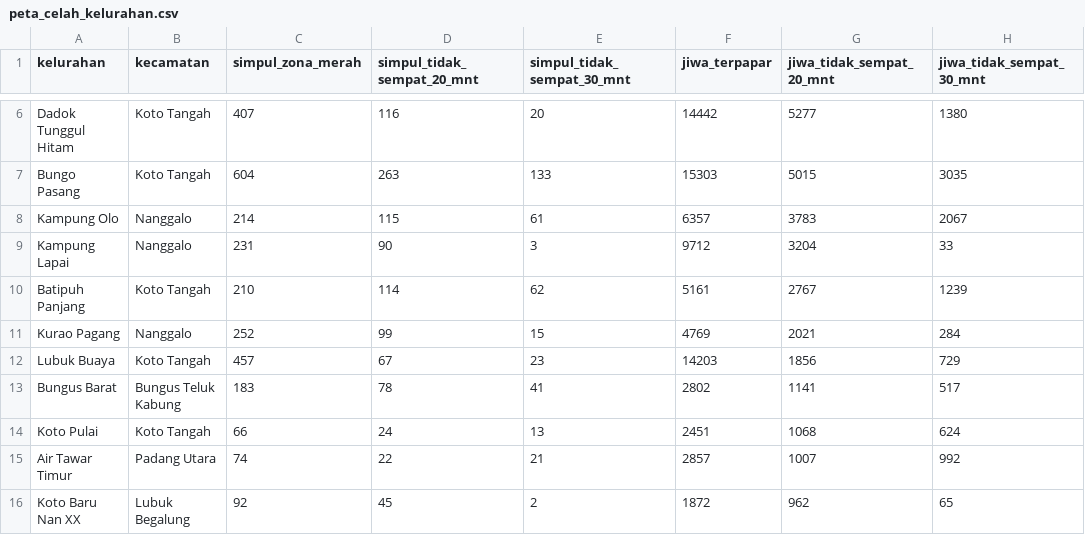
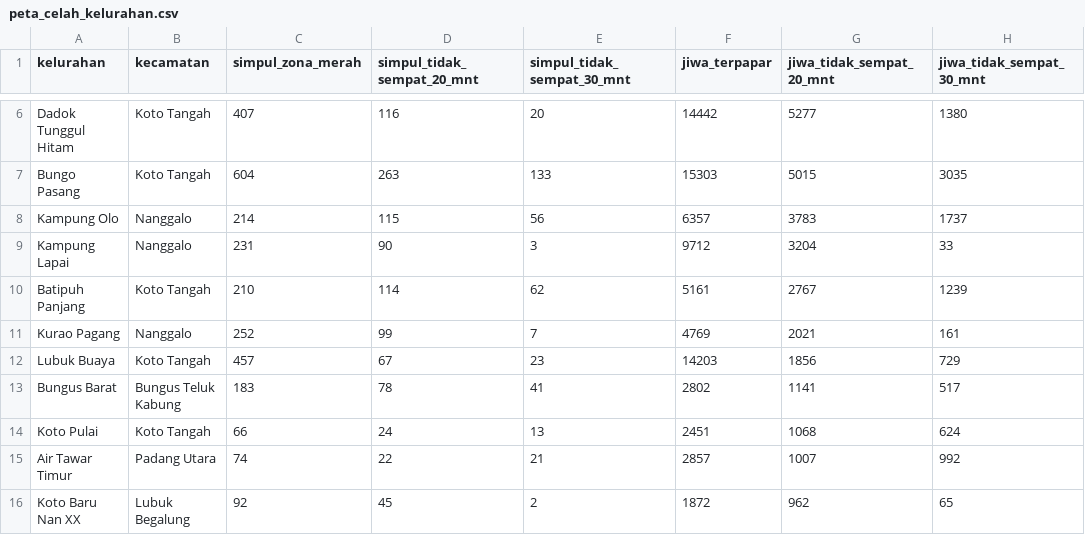
Before and after one commit to AkuSukaProject/core-siaga-padang, a CSV file: hasil_build/peta_celah_kelurahan.csv, drawn as a sheet; only a part is shown, gaps mark what is left out.

```diff
--- a/hasil_build/peta_celah_kelurahan.csv
+++ b/hasil_build/peta_celah_kelurahan.csv
@@ -7,6 +7,6 @@ Dadok Tunggul Hitam,Koto Tangah,407,116,20,14442,5277,1380
 Bungo Pasang,Koto Tangah,604,263,133,15303,5015,3035
-Kampung Olo,Nanggalo,214,115,61,6357,3783,2067
+Kampung Olo,Nanggalo,214,115,56,6357,3783,1737
 Kampung Lapai,Nanggalo,231,90,3,9712,3204,33
 Batipuh Panjang,Koto Tangah,210,114,62,5161,2767,1239
-Kurao Pagang,Nanggalo,252,99,15,4769,2021,284
+Kurao Pagang,Nanggalo,252,99,7,4769,2021,161
 Lubuk Buaya,Koto Tangah,457,67,23,14203,1856,729
```
Also changed, not shown: analisis/output/hasil_simulasi_fasilitas.csv, analisis/output/hasil_simulasi_fasilitas_kontrak.csv, 23 other files.
